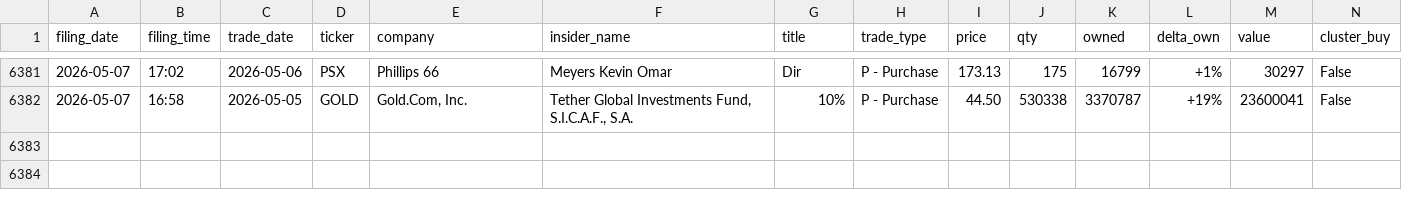
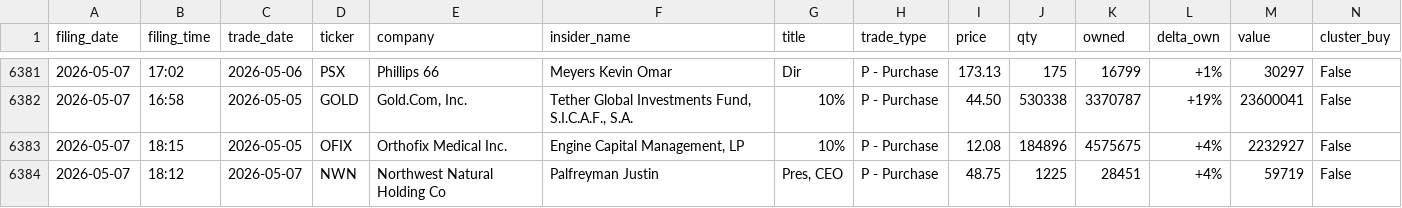
Before and after one commit to insideredgepro/insideredgepro.github.io, a CSV file: data/history.csv, drawn as a sheet; only a part is shown, gaps mark what is left out; the diff names each change by its address in the sheet, - before the commit and + after, or states it on an @@ line.

```diff
--- a/data/history.csv
+++ b/data/history.csv
+row 6383: 2026-05-07 | 18:15 | 2026-05-05 | OFIX | Orthofix Medical Inc. | Engine Capital Management, LP | 10% | P - Purchase | 12.08 | 184896 | 4575675 | +4% | 2232927 | False
+row 6384: 2026-05-07 | 18:12 | 2026-05-07 | NWN | Northwest Natural Holding Co | Palfreyman Justin | Pres, CEO | P - Purchase | 48.75 | 1225 | 28451 | +4% | 59719 | False
```
Also changed, not shown: 3 other files.
